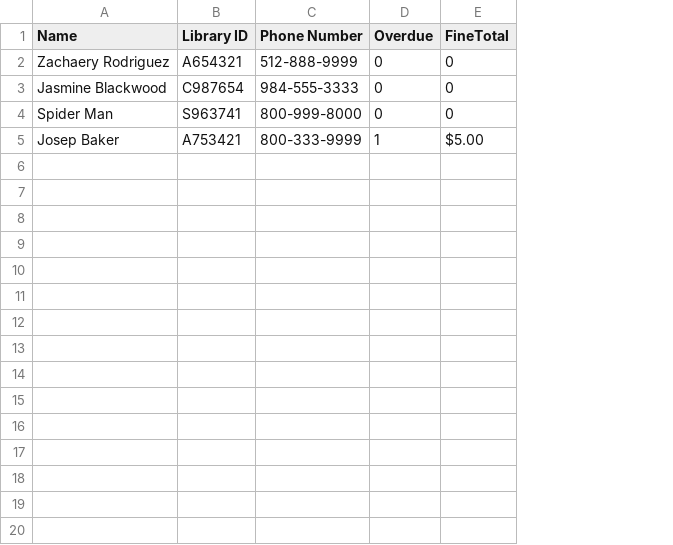
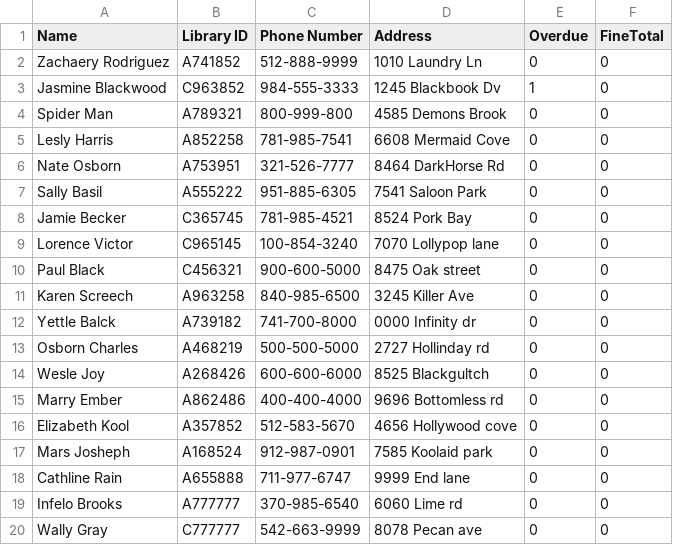
Before and after one commit to SenorFrolie/Library_SWE_2022, a CSV file: MemberList.csv, drawn as a sheet; removed rows and columns are numbered as before the commit, all else as after; the diff names each change by its address in the sheet, - before the commit and + after, or states it on an @@ line.

Commit message:
Added address to member subsystem

```diff
--- a/MemberList.csv
+++ b/MemberList.csv
+column D (Address), rows 2-4: 1010 Laundry Ln | 1245 Blackbook Dv | 4585 Demons Brook
-B2 (Library ID): A654321
+B2 (Library ID): A741852
-B3 (Library ID): C987654
+B3 (Library ID): C963852
-E3 (Overdue): 0
+E3 (Overdue): 1
-B4 (Library ID): S963741
+B4 (Library ID): A789321
-C4 (Phone Number): 800-999-8000
+C4 (Phone Number): 800-999-800
-row 5: Josep Baker | A753421 | 800-333-9999 | 1 | $5.00
+row 5: Lesly Harris | A852258 | 781-985-7541 | 6608 Mermaid Cove | 0 | 0
+row 6: Nate Osborn | A753951 | 321-526-7777 | 8464 DarkHorse Rd | 0 | 0
+row 7: Sally Basil | A555222 | 951-885-6305 | 7541 Saloon Park | 0 | 0
+row 8: Jamie Becker | C365745 | 781-985-4521 | 8524 Pork Bay | 0 | 0
+row 9: Lorence Victor | C965145 | 100-854-3240 | 7070 Lollypop lane | 0 | 0
+row 10: Paul Black | C456321 | 900-600-5000 | 8475 Oak street | 0 | 0
+row 11: Karen Screech | A963258 | 840-985-6500 | 3245 Killer Ave | 0 | 0
+row 12: Yettle Balck | A739182 | 741-700-8000 | 0000 Infinity dr | 0 | 0
+row 13: Osborn Charles | A468219 | 500-500-5000 | 2727 Hollinday rd | 0 | 0
+row 14: Wesle Joy | A268426 | 600-600-6000 | 8525 Blackgultch | 0 | 0
+row 15: Marry Ember | A862486 | 400-400-4000 | 9696 Bottomless rd | 0 | 0
+row 16: Elizabeth Kool | A357852 | 512-583-5670 | 4656 Hollywood cove | 0 | 0
+row 17: Mars Josheph | A168524 | 912-987-0901 | 7585 Koolaid park | 0 | 0
+row 18: Cathline Rain | A655888 | 711-977-6747 | 9999 End lane | 0 | 0
+row 19: Infelo Brooks | A777777 | 370-985-6540 | 6060 Lime rd | 0 | 0
+row 20: Wally Gray | C777777 | 542-663-9999 | 8078 Pecan ave | 0 | 0
```
Also changed, not shown: 2 other files.
